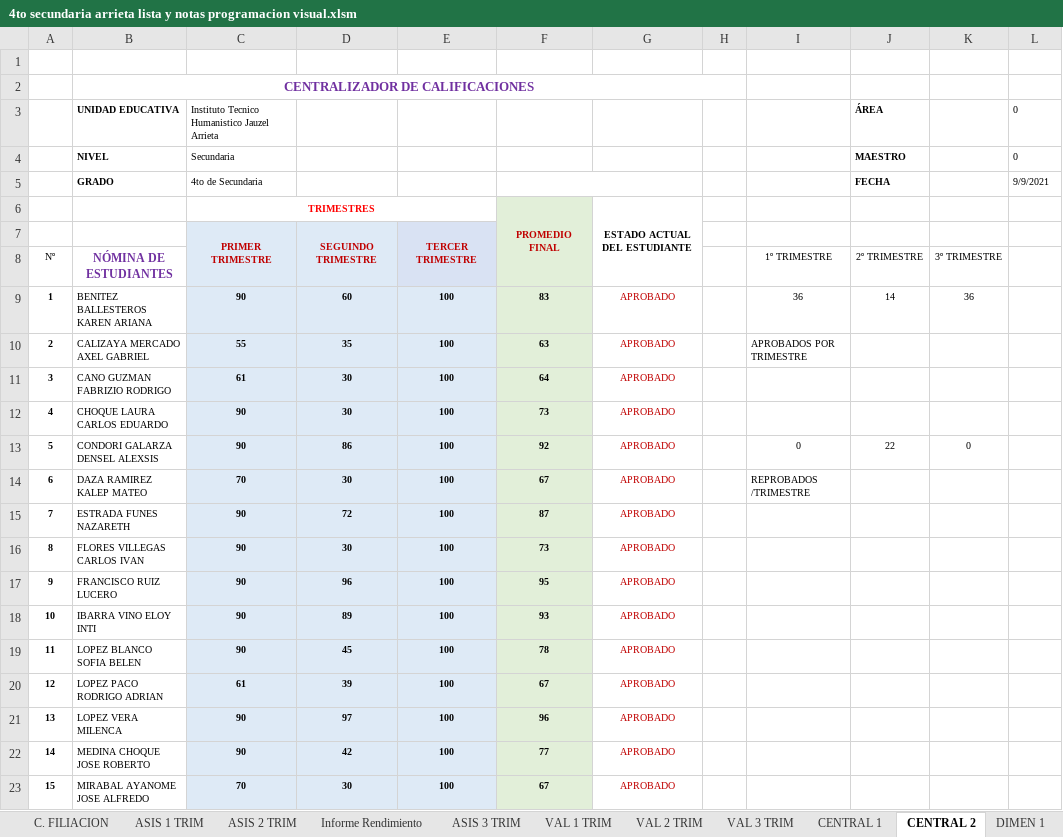
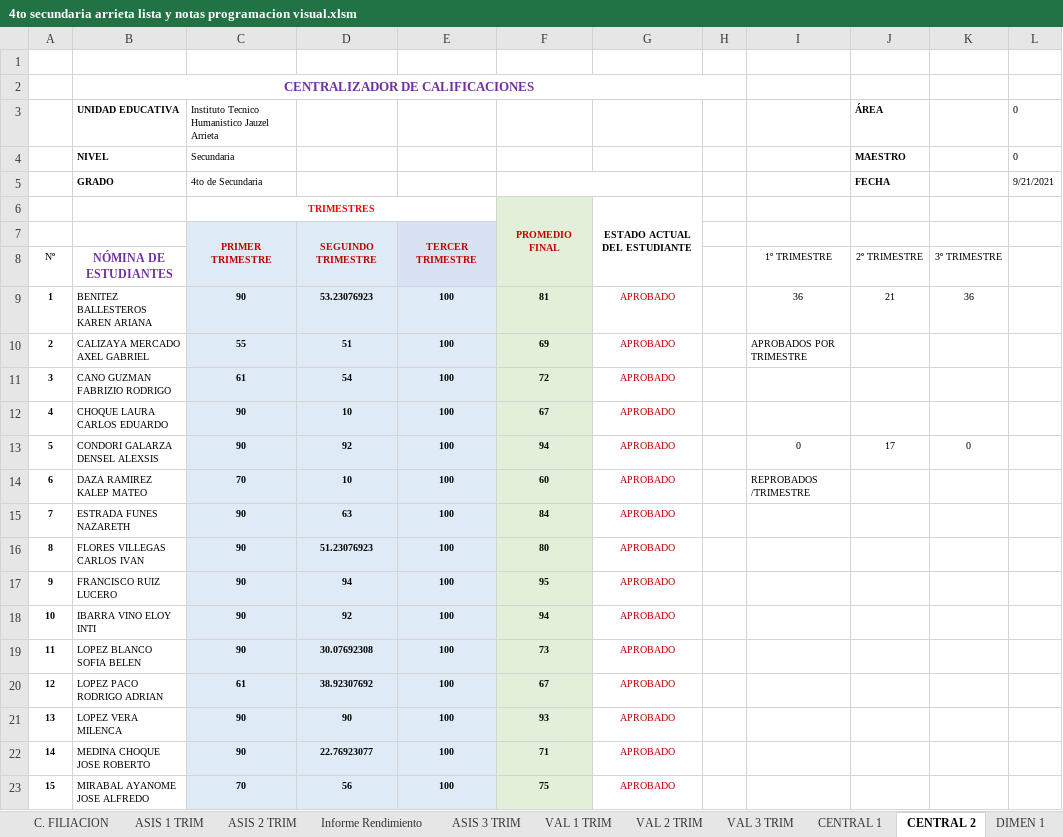
Before and after one commit to jocrock/calificaciones, an Excel workbook: 4to secundaria arrieta lista y notas programacion visual.xlsm, sheet CENTRAL 2, drawn as a sheet; only a part is shown; values as stored, in another font and other column widths than the file's, no borders; the diff covers the shown part only; the diff names each change by its address in the sheet, - before the commit and + after, or states it on an @@ line.

```diff
--- a/4to secundaria arrieta lista y notas programacion visual.xlsm (sheet CENTRAL 2)
+++ b/4to secundaria arrieta lista y notas programacion visual.xlsm (sheet CENTRAL 2)
-L5: 9/9/2021
+L5: 9/21/2021
-D9: 60
+D9: 53.23076923
-F9: 83
+F9: 81
-J9 (2º TRIMESTRE): 14
+J9 (2º TRIMESTRE): 21
-D10: 35
+D10: 51
-F10: 63
+F10: 69
-D11: 30
+D11: 54
-F11: 64
+F11: 72
-D12: 30
+D12: 10
-F12: 73
+F12: 67
-D13: 86
+D13: 92
-F13: 92
+F13: 94
-J13 (2º TRIMESTRE): 22
+J13 (2º TRIMESTRE): 17
-D14: 30
+D14: 10
-F14: 67
+F14: 60
-D15: 72
+D15: 63
-F15: 87
+F15: 84
-D16: 30
+D16: 51.23076923
-F16: 73
+F16: 80
-D17: 96
+D17: 94
-D18: 89
+D18: 92
-F18: 93
+F18: 94
-D19: 45
+D19: 30.07692308
-F19: 78
+F19: 73
-D20: 39
+D20: 38.92307692
-D21: 97
+D21: 90
-F21: 96
+F21: 93
-D22: 42
+D22: 22.76923077
-F22: 77
+F22: 71
-D23: 30
+D23: 56
-F23: 67
+F23: 75
```
Also changed, not shown: 6 edited cells elsewhere in this sheet, sheet VAL 2 TRIM, sheet CENTRAL 1, sheet ASIS 2 TRIM, sheet EST_DEST, sheet Informe Rendimiento, sheet ESTADIST, 9 more sheets, formulas that keep their value, hidden cells, charts or pictures, 1ro secundaria arrieta lista y notas programacion visual.xlsm, 2do secundaria arrieta lista y notas programacion visual(Recuperado automáticamente).xlsm, 46 other files.
